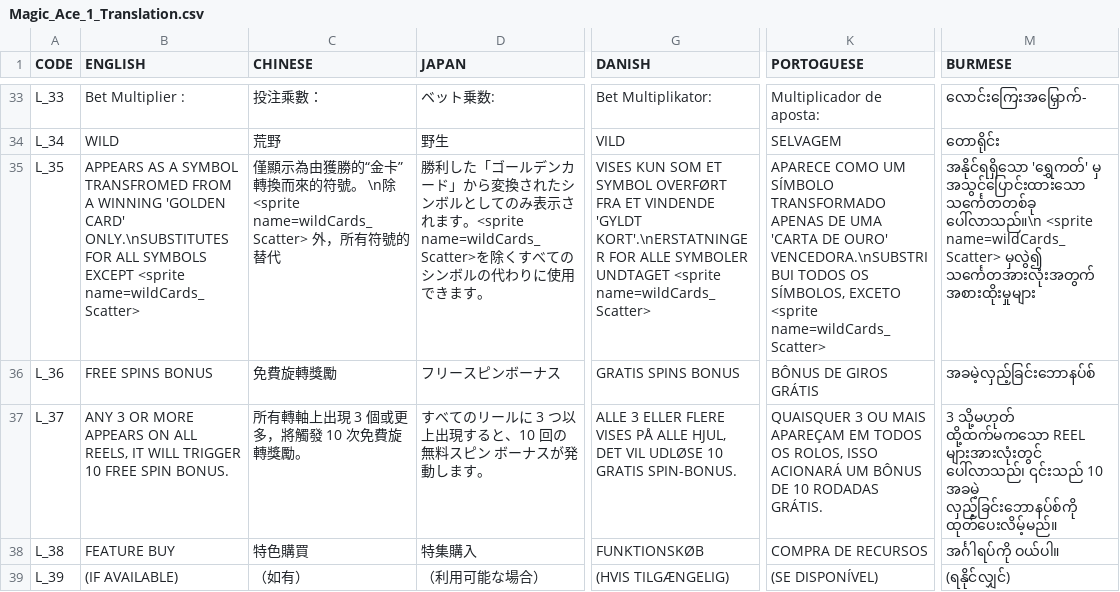
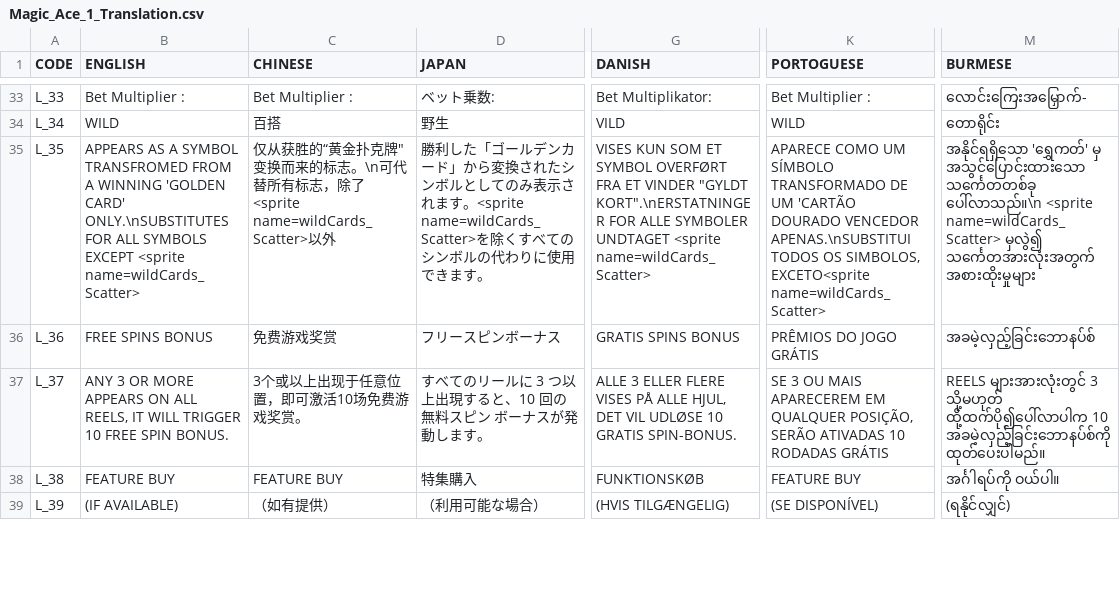
Before and after one commit to bmauncho/Magic_Ace, a CSV file: Assets/GameAssets/TranslationDoc/Magic_Ace_1_Translation.csv, drawn as a sheet; only a part is shown, gaps mark what is left out; the diff covers the shown part only; the diff names each change by its address in the sheet, - before the commit and + after, or states it on an @@ line.

```diff
--- a/Assets/GameAssets/TranslationDoc/Magic_Ace_1_Translation.csv
+++ b/Assets/GameAssets/TranslationDoc/Magic_Ace_1_Translation.csv
-C33 (CHINESE): 投注乘數：
+C33 (CHINESE): Bet Multiplier :
-K33 (PORTOGUESE): Multiplicador de aposta:
+K33 (PORTOGUESE): Bet Multiplier :
-C34 (CHINESE): 荒野
+C34 (CHINESE): 百搭
-K34 (PORTOGUESE): SELVAGEM
+K34 (PORTOGUESE): WILD
-C35 (CHINESE): 僅顯示為由獲勝的“金卡”轉換而來的符號。 \n除 <sprite name=wildCards_Scatter> 外，所有符號的替代
+C35 (CHINESE): 仅从获胜的“黄金扑克牌"变换而来的标志。\n可代替所有标志，除了 <sprite name=wildCards_Scatter>以外
-G35 (DANISH): …FRA ET VINDENDE 'GYLDT KORT'.\nERSTATNINGER FOR ALLE…
+G35 (DANISH): …FRA ET VINDER "GYLDT KORT".\nERSTATNINGER FOR ALLE…
-K35 (PORTOGUESE): …SÍMBOLO TRANSFORMADO APENAS DE UMA 'CARTA DE OURO' VENCEDORA.\nSUBSTRIBUI TODOS OS SÍMBOLOS, EXCETO <sprite name=wildCards_Scatter>
+K35 (PORTOGUESE): …SÍMBOLO TRANSFORMADO DE UM 'CARTÃO DOURADO VENCEDOR APENAS.\nSUBSTITUI TODOS OS SIMBOLOS, EXCETO<sprite name=wildCards_Scatter>
-C36 (CHINESE): 免費旋轉獎勵
+C36 (CHINESE): 免费游戏奖赏
-K36 (PORTOGUESE): BÔNUS DE GIROS GRÁTIS
+K36 (PORTOGUESE): PRÊMIOS DO JOGO GRÁTIS
-C37 (CHINESE): 所有轉軸上出現 3 個或更多，將觸發 10 次免費旋轉獎勵。
+C37 (CHINESE): 3个或以上出现于任意位置，即可激活10场免费游戏奖赏。
-K37 (PORTOGUESE): QUAISQUER 3 OU MAIS APAREÇAM EM TODOS OS ROLOS, ISSO ACIONARÁ UM BÔNUS DE 10 RODADAS GRÁTIS.
+K37 (PORTOGUESE): SE 3 OU MAIS APARECEREM EM QUALQUER POSIÇÃO, SERÃO ATIVADAS 10 RODADAS GRÁTIS
-M37 (BURMESE): 3 သို့မဟုတ် ထို့ထက်မကသော REEL များအားလုံးတွင် ပေါ်လာသည်၊ ၎င်းသည် 10 အခမဲ့ လှည့်ခြင်းဘောနပ်စ်ကို ထုတ်ပေးလိမ့်မည်။
+M37 (BURMESE): REELS များအားလုံးတွင် 3 သို့မဟုတ် ထို့ထက်ပို၍ပေါ်လာပါက 10 အခမဲ့လှည့်ခြင်းဘောနပ်စ်ကို ထုတ်ပေးပါမည်။
-C38 (CHINESE): 特色購買
+C38 (CHINESE): FEATURE BUY
-K38 (PORTOGUESE): COMPRA DE RECURSOS
+K38 (PORTOGUESE): FEATURE BUY
-C39 (CHINESE): （如有）
+C39 (CHINESE): （如有提供）
```
Also changed, not shown: 102 edited cells elsewhere in this file, 7 other files.
